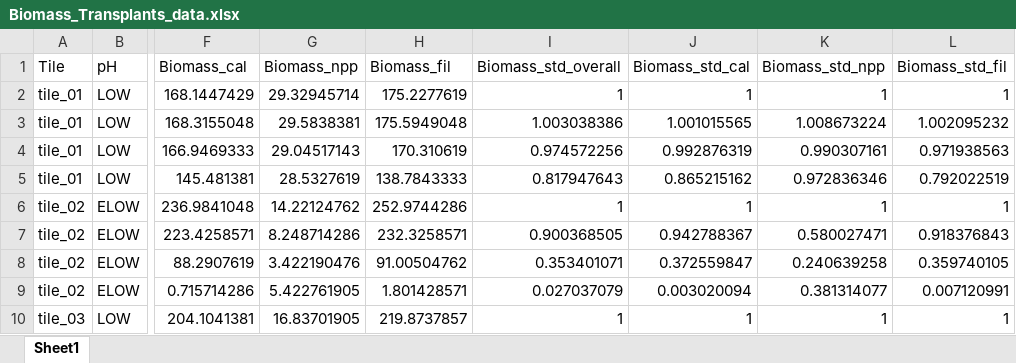
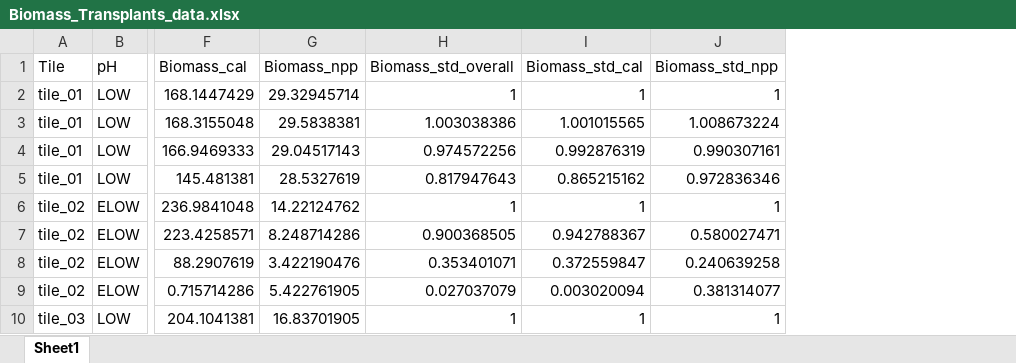
Before and after one commit to JayCrlt/BenthFun, an Excel workbook: Outputs/Summary/Biomass_Transplants_data.xlsx, sheet Sheet1, drawn as a sheet; only a part is shown, gaps mark what is left out; values as stored, in another font and other column widths than the file's, no borders; the diff names each change by its address in the sheet, - before the commit and + after, or states it on an @@ line.

```diff
--- a/Outputs/Summary/Biomass_Transplants_data.xlsx (sheet Sheet1)
+++ b/Outputs/Summary/Biomass_Transplants_data.xlsx (sheet Sheet1)
-column H (Biomass_fil), rows 2-10: 175.2277619 | 175.5949048 | 170.310619 | 138.7843333 | 252.9744286 | 232.3258571 | 91.00504762 | 1.801428571 | 219.8737857
-column L (Biomass_std_fil), rows 2-10: 1 | 1.002095232 | 0.971938563 | 0.792022519 | 1 | 0.918376843 | 0.359740105 | 0.007120991 | 1
```
Also changed, not shown: 7 other files.
